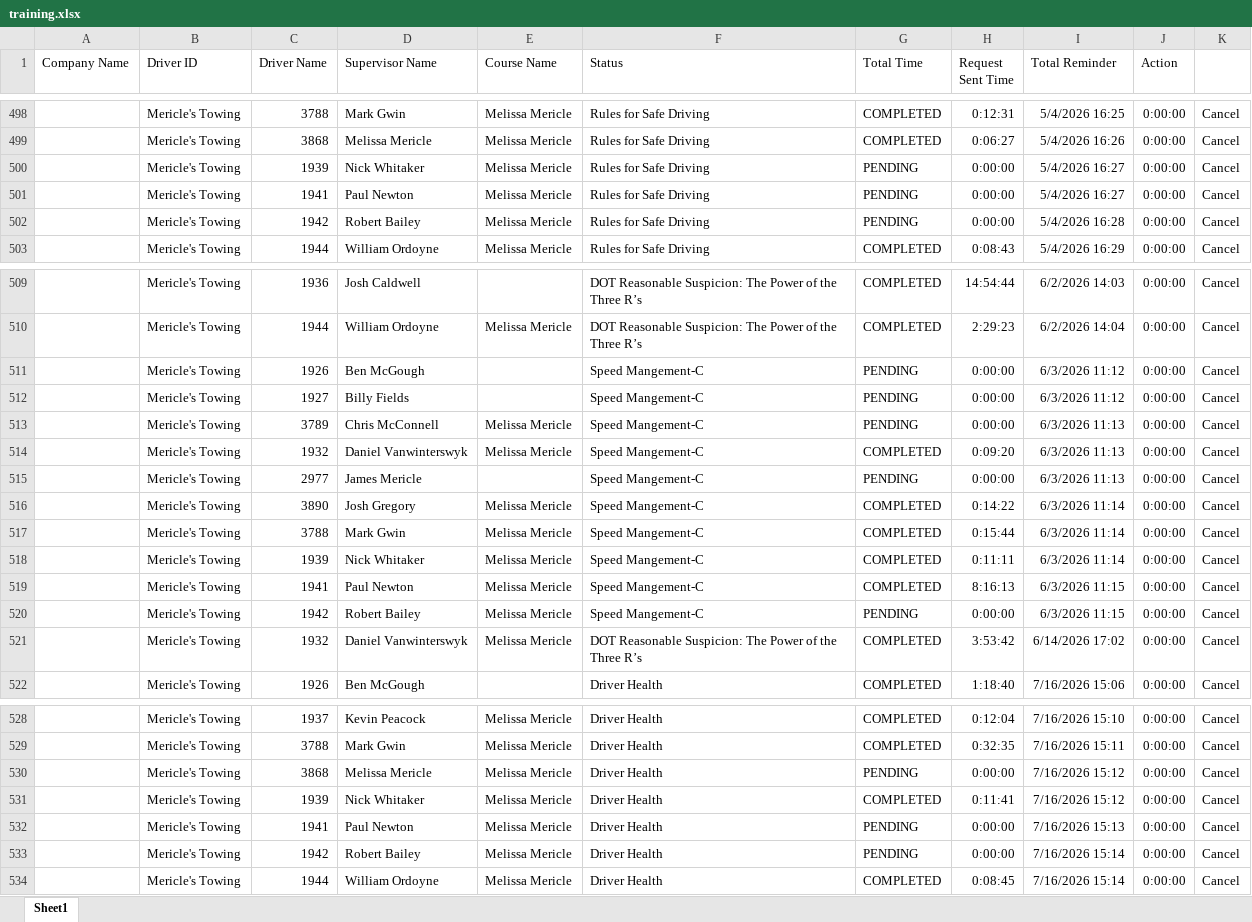
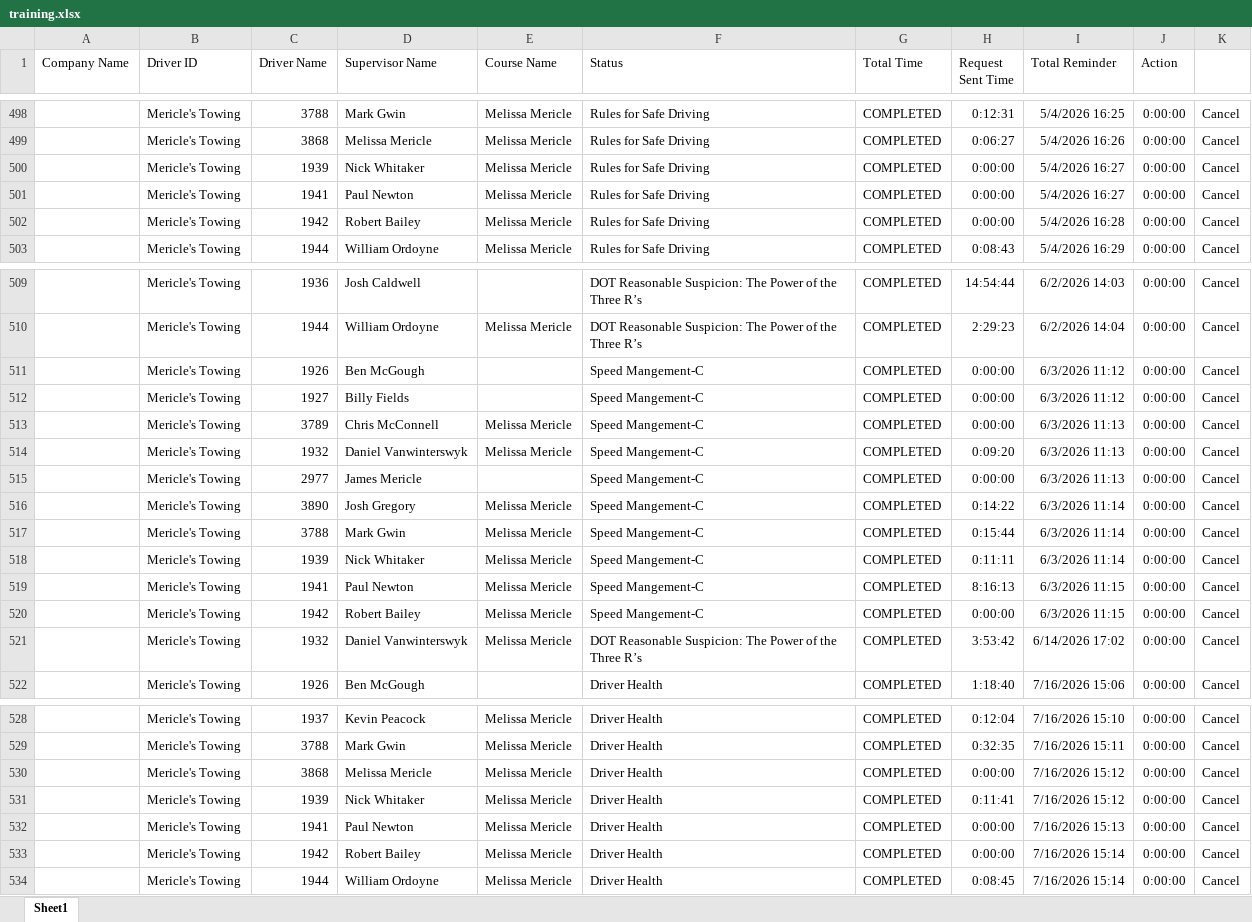
Before and after one commit to jmullins-DEN/mericles, an Excel workbook: training.xlsx, sheet Sheet1, drawn as a sheet; only a part is shown, gaps mark what is left out; values as stored, in another font and other column widths than the file's, no borders; the diff covers the shown part only; the diff names each change by its address in the sheet, - before the commit and + after, or states it on an @@ line.

Commit message:
Weekly data update: training.xlsx

```diff
--- a/training.xlsx (sheet Sheet1)
+++ b/training.xlsx (sheet Sheet1)
-G500:G502 (Total Time): PENDING
+G500:G502 (Total Time): COMPLETED
-G511:G513 (Total Time): PENDING
+G511:G513 (Total Time): COMPLETED
-G515 (Total Time): PENDING
+G515 (Total Time): COMPLETED
-G520 (Total Time): PENDING
+G520 (Total Time): COMPLETED
-G530 (Total Time): PENDING
+G530 (Total Time): COMPLETED
-G532:G533 (Total Time): PENDING
+G532:G533 (Total Time): COMPLETED
```
Also changed, not shown: 2 edited cells elsewhere in this sheet.
